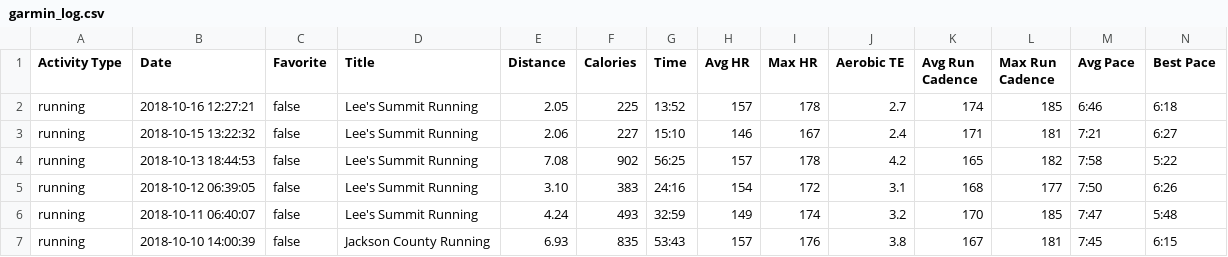
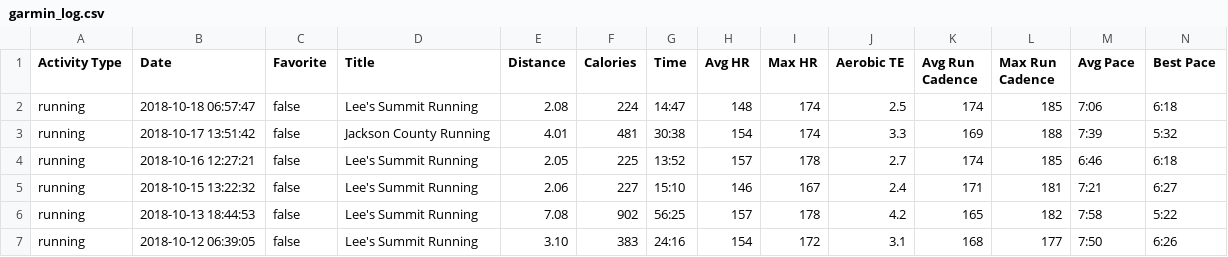
Before and after one commit to johnsug/garmin, a CSV file: garmin_log.csv, drawn as a sheet; only a part is shown; the shorter side is filled out with more unchanged rows; rows hold the shown columns only; the diff names each change by its address in the sheet, - before the commit and + after, or states it on an @@ line.

Commit message:
Update garmin_log.csv

```diff
--- a/garmin_log.csv
+++ b/garmin_log.csv
+row 2: running | 2018-10-18 06:57:47 | false | Lee's Summit Running | 2.08 | 224 | 14:47 | 148 | 174 | 2.5 | 174 | 185 | 7:06 | 6:18
+row 3: running | 2018-10-17 13:51:42 | false | Jackson County Running | 4.01 | 481 | 30:38 | 154 | 174 | 3.3 | 169 | 188 | 7:39 | 5:32
```
